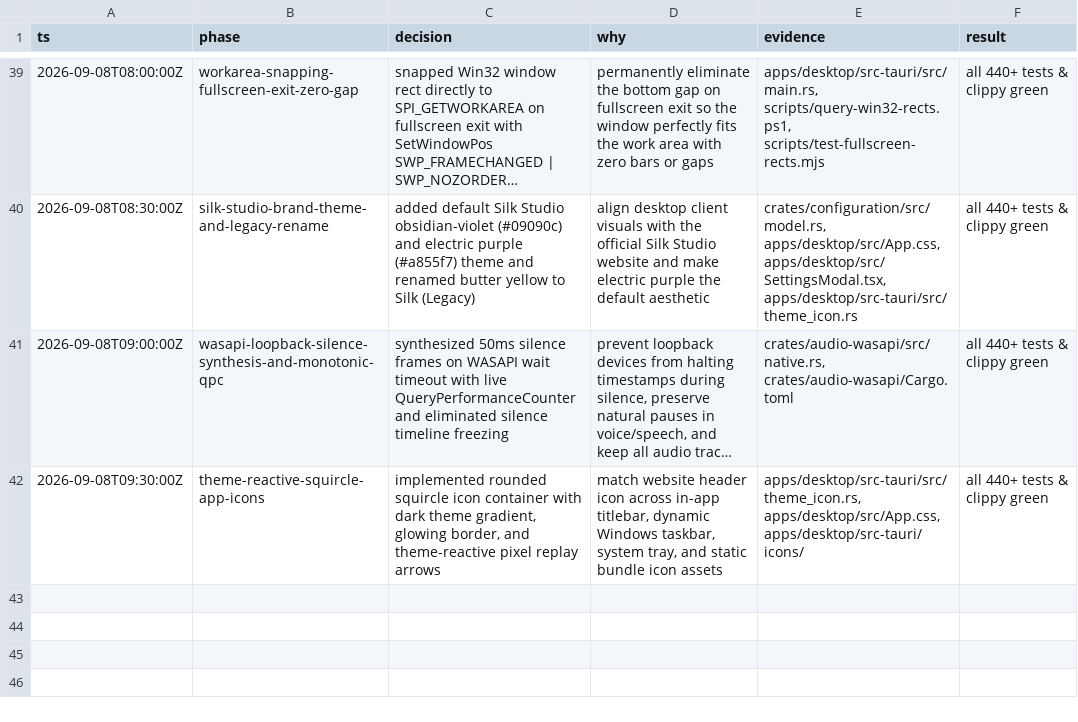
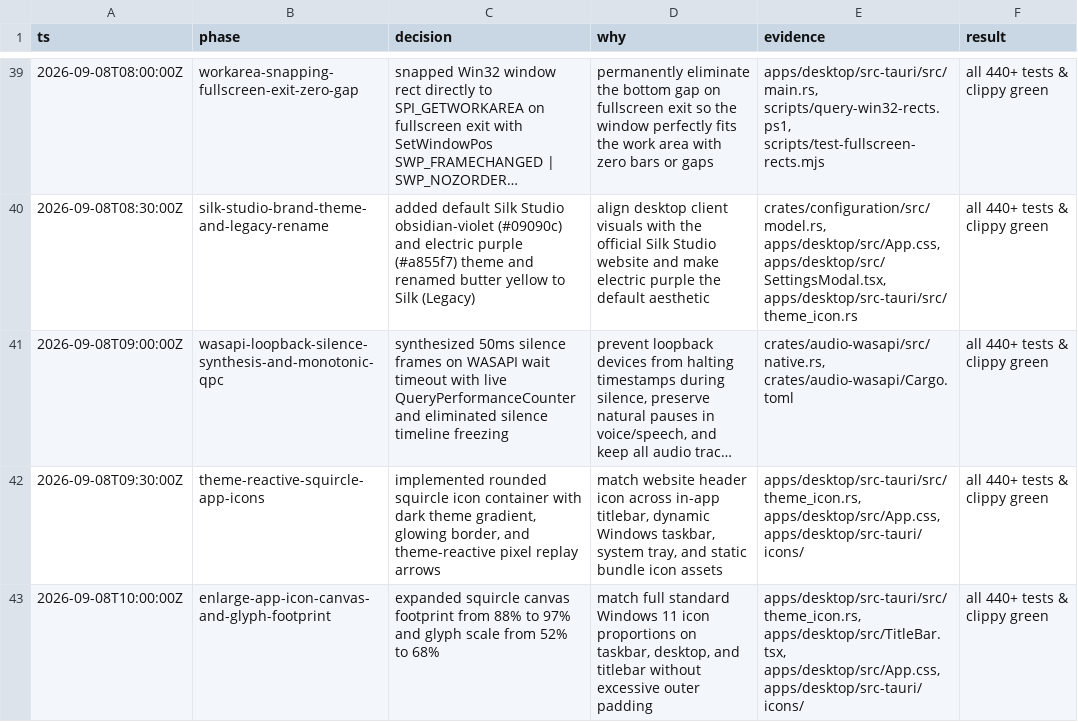
Before and after one commit to TrulyScarlet/silk-studio, a TSV file: decisions.tsv, drawn as a sheet; only a part is shown, gaps mark what is left out; long unchanged cells end in …; the diff names each change by its address in the sheet, - before the commit and + after, or states it on an @@ line.

Commit message:
Enlarge app icon canvas footprint and replay arrows glyph to match standard Windows app icon proportions

```diff
--- a/decisions.tsv
+++ b/decisions.tsv
+row 43: 2026-09-08T10:00:00Z | enlarge-app-icon-canvas-and-glyph-footprint | expanded squircle canvas footprint from 88% to 97% and glyph scale from 52% to 68% | match full standard Windows 11 icon proportions on taskbar, desktop, and titlebar without excessive outer padding | apps/desktop/src-tauri/src/theme_icon.rs, apps/desktop/src/TitleBar.tsx, apps/desktop/src/App.css, apps/desktop/src-tauri/icons/ | all 440+ tests & clippy green
```
Also changed, not shown: 14 other files.
